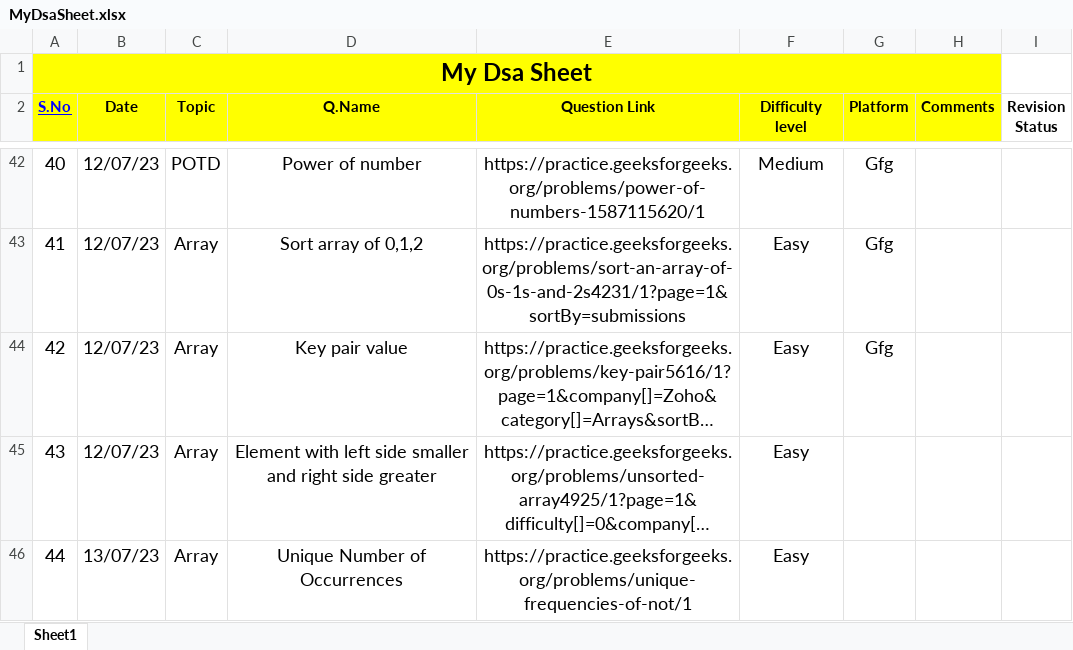
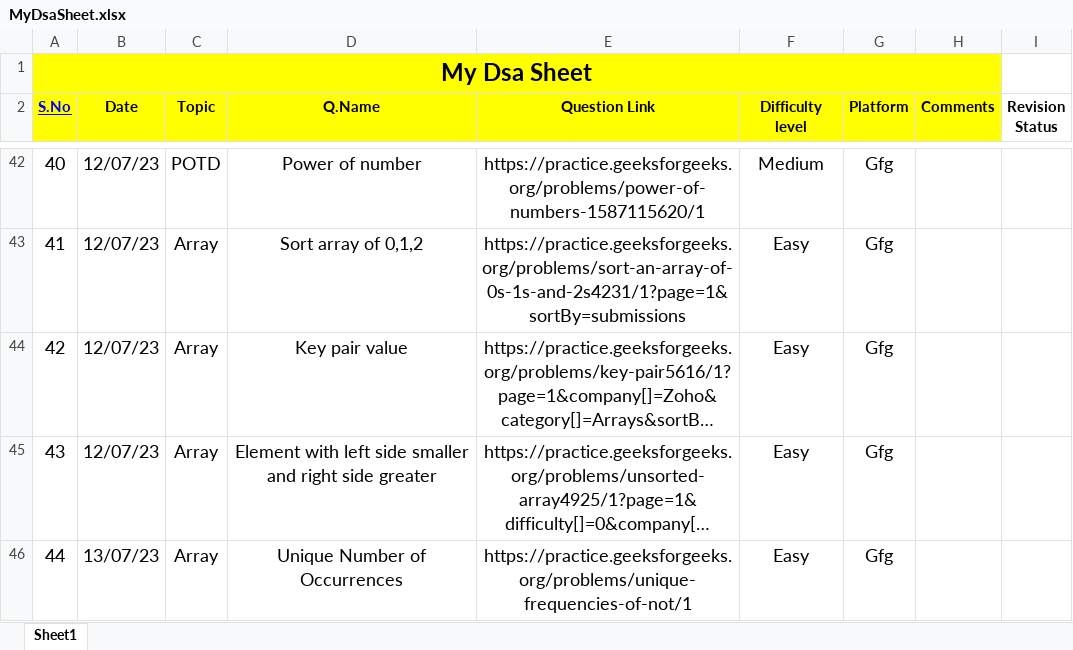
Before and after one commit to Prashanthkumarpk/CHALLENGE_45, an Excel workbook: MyDsaSheet.xlsx, sheet Sheet1, drawn as a sheet; only a part is shown, gaps mark what is left out; long unchanged cells end in …; values as stored, in another font and other column widths than the file's, no borders; the diff names each change by its address in the sheet, - before the commit and + after, or states it on an @@ line.

Commit message:
day-13p1

```diff
--- a/MyDsaSheet.xlsx (sheet Sheet1)
+++ b/MyDsaSheet.xlsx (sheet Sheet1)
-G45:G46 (Platform): (empty)
+G45:G46 (Platform): Gfg
```
